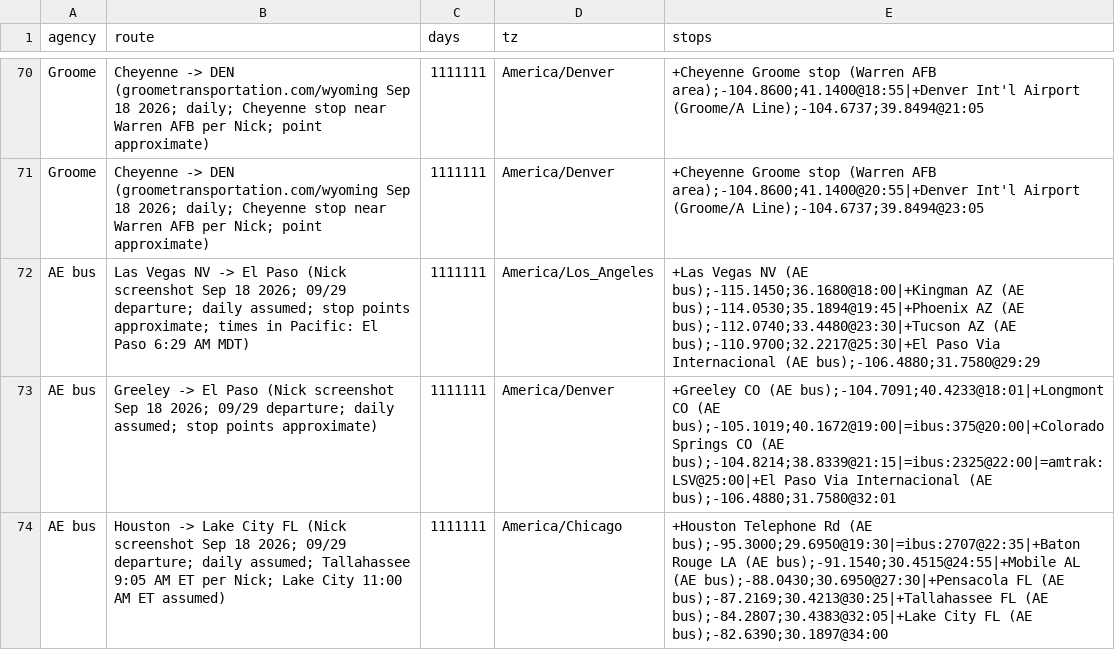
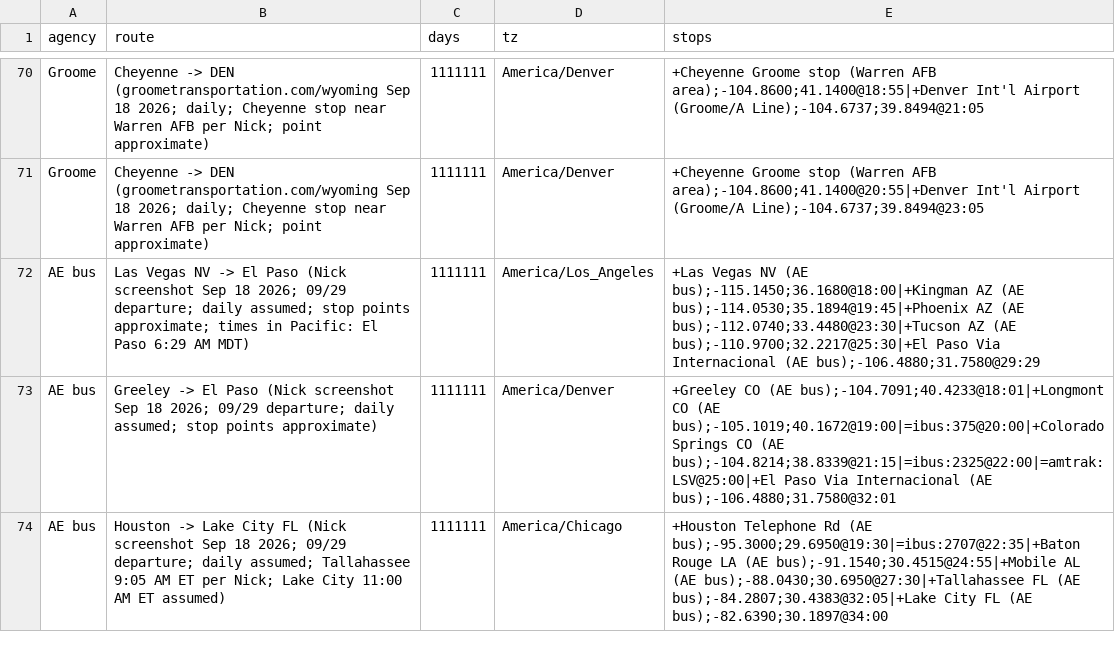
Before and after one commit to nick-pruitt-003/surface-transit-record, a CSV file: data/extra_trips.csv, drawn as a sheet; only a part is shown, gaps mark what is left out.

```diff
--- a/data/extra_trips.csv
+++ b/data/extra_trips.csv
@@ -73,2 +73,2 @@ AE bus,Las Vegas NV -> El Paso (Nick screenshot Sep 18 2026; 09/29 departure; da
 AE bus,Greeley -> El Paso (Nick screenshot Sep 18 2026; 09/29 departure; daily assumed; stop points approximate),1111111,America/Denver,+Greeley CO (AE bus);-104.7091;40.4233@18:01|+Longmont CO (AE bus);-105.1019;40.1672@19:00|=ibus:375@20:00|+Colorado Springs CO (AE bus);-104.8214;38.8339@21:15|=ibus:2325@22:00|=amtrak:LSV@25:00|+El Paso Via Internacional (AE bus);-106.4880;31.7580@32:01
-AE bus,Houston -> Lake City FL (Nick screenshot Sep 18 2026; 09/29 departure; daily assumed; Tallahassee 9:05 AM ET per Nick; Lake City 11:00 AM ET assumed),1111111,America/Chicago,+Houston Telephone Rd (AE bus);-95.3000;29.6950@19:30|=ibus:2707@22:35|+Baton Rouge LA (AE bus);-91.1540;30.4515@24:55|+Mobile AL (AE bus);-88.0430;30.6950@27:30|+Pensacola FL (AE bus);-87.2169;30.4213@30:25|+Tallahassee FL (AE bus);-84.2807;30.4383@32:05|+Lake City FL (AE bus);-82.6390;30.1897@34:00
+AE bus,Houston -> Lake City FL (Nick screenshot Sep 18 2026; 09/29 departure; daily assumed; Tallahassee 9:05 AM ET per Nick; Lake City 11:00 AM ET assumed),1111111,America/Chicago,+Houston Telephone Rd (AE bus);-95.3000;29.6950@19:30|=ibus:2707@22:35|+Baton Rouge LA (AE bus);-91.1540;30.4515@24:55|+Mobile AL (AE bus);-88.0430;30.6950@27:30|+Tallahassee FL (AE bus);-84.2807;30.4383@32:05|+Lake City FL (AE bus);-82.6390;30.1897@34:00
```
